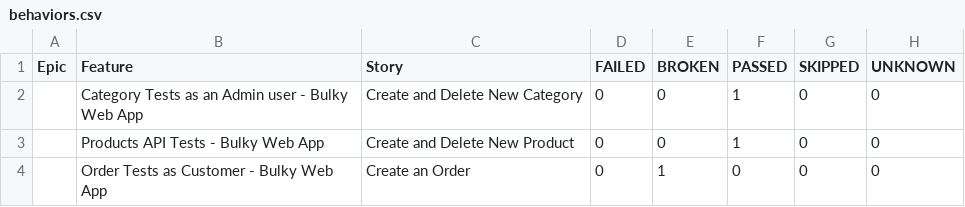
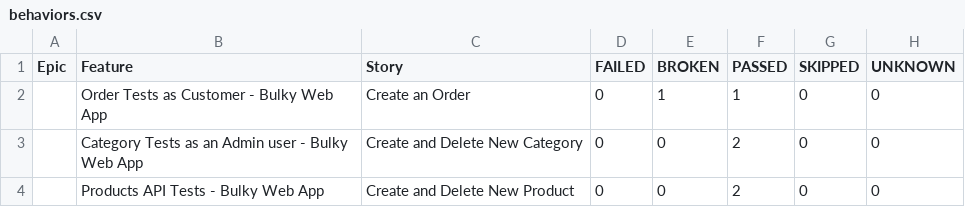
Before and after one commit to jol96/AutomationProjectResultsReport, a CSV file: data/behaviors.csv, drawn as a sheet.

```diff
--- a/data/behaviors.csv
+++ b/data/behaviors.csv
@@ -1,4 +1,4 @@
 "Epic","Feature","Story","FAILED","BROKEN","PASSED","SKIPPED","UNKNOWN"
-"","Category Tests as an Admin user - Bulky Web App","Create and Delete New Category","0","0","1","0","0"
-"","Products API Tests - Bulky Web App","Create and Delete New Product","0","0","1","0","0"
-"","Order Tests as Customer - Bulky Web App","Create an Order","0","1","0","0","0"
+"","Order Tests as Customer - Bulky Web App","Create an Order","0","1","1","0","0"
+"","Category Tests as an Admin user - Bulky Web App","Create and Delete New Category","0","0","2","0","0"
+"","Products API Tests - Bulky Web App","Create and Delete New Product","0","0","2","0","0"
```
Also changed, not shown: data/suites.csv, 57 other files.
